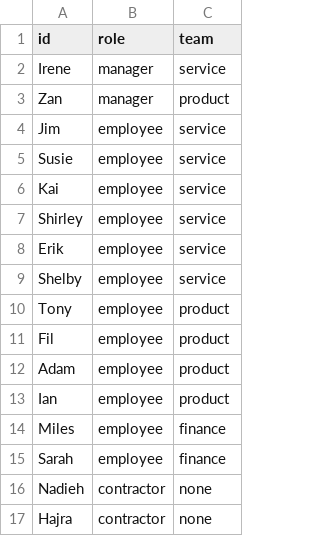
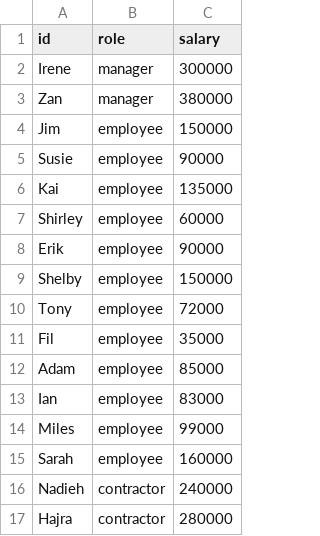
Before and after one commit to emeeks/d3_in_action_2, a CSV file: data/nodelist.csv, drawn as a sheet.

```diff
--- a/data/nodelist.csv
+++ b/data/nodelist.csv
@@ -1,17 +1,17 @@
-id,role,team
-Irene,manager,service
-Zan,manager,product
-Jim,employee,service
-Susie,employee,service
-Kai,employee,service
-Shirley,employee,service
-Erik,employee,service
-Shelby,employee,service
-Tony,employee,product
-Fil,employee,product
-Adam,employee,product
-Ian,employee,product
-Miles,employee,finance
-Sarah,employee,finance
-Nadieh,contractor,none
-Hajra,contractor,none
+id,role,salary
+Irene,manager,300000
+Zan,manager,380000
+Jim,employee,150000
+Susie,employee,90000
+Kai,employee,135000
+Shirley,employee,60000
+Erik,employee,90000
+Shelby,employee,150000
+Tony,employee,72000
+Fil,employee,35000
+Adam,employee,85000
+Ian,employee,83000
+Miles,employee,99000
+Sarah,employee,160000
+Nadieh,contractor,240000
+Hajra,contractor,280000
```
Also changed, not shown: 16 other files.
